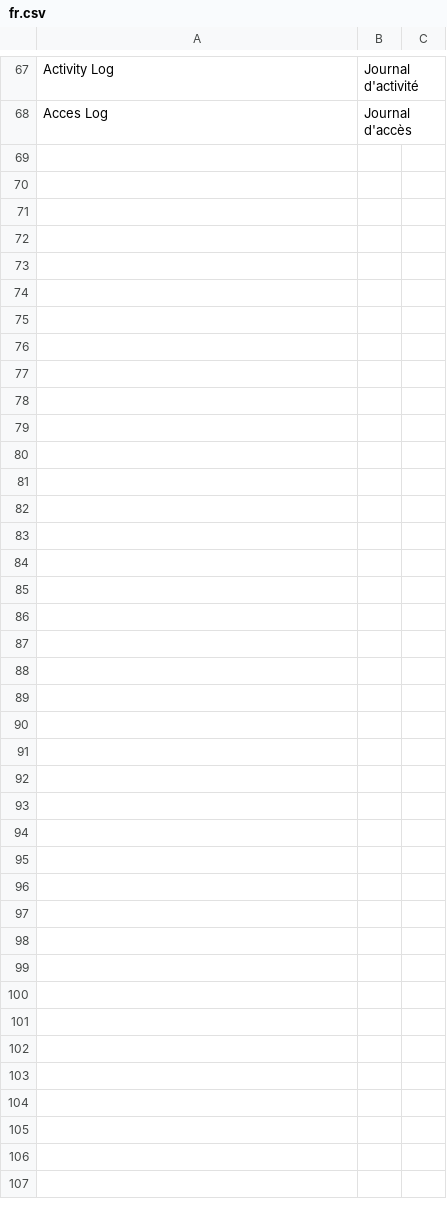
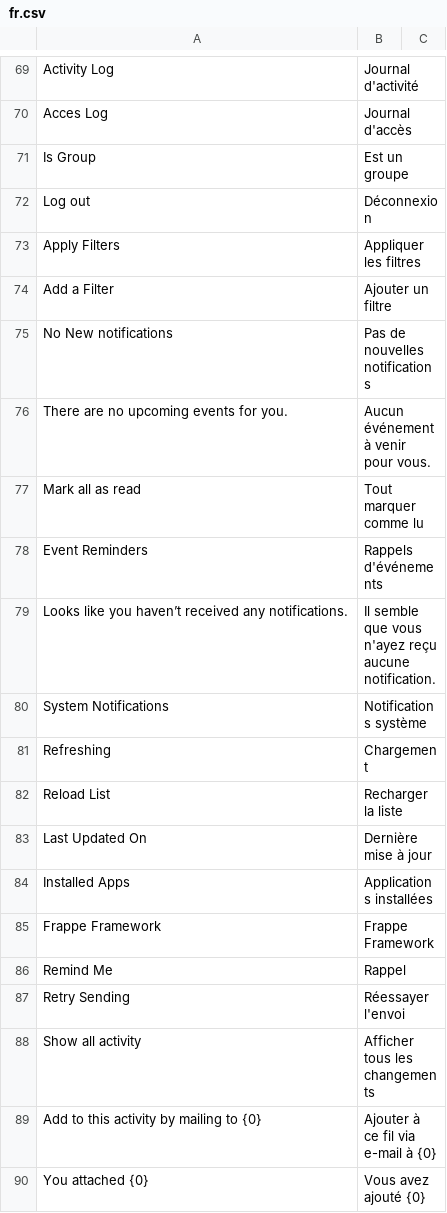
Before and after one commit to linuxipho/frappe_france, a CSV file: frappe_france/translations/fr.csv, drawn as a sheet; only a part is shown, gaps mark what is left out; the diff covers the shown part only; the diff names each change by its address in the sheet, - before the commit and + after, or states it on an @@ line.

Commit message:
feat: Derniers changements

```diff
--- a/frappe_france/translations/fr.csv
+++ b/frappe_france/translations/fr.csv
+row 71: Is Group | Est un groupe
+row 72: Log out | Déconnexion
+row 73: Apply Filters | Appliquer les filtres
+row 74: Add a Filter | Ajouter un filtre
+row 75: No New notifications | Pas de nouvelles notifications
+row 76: There are no upcoming events for you. | Aucun événement à venir pour vous.
+row 77: Mark all as read | Tout marquer comme lu
+row 78: Event Reminders | Rappels d'événements
+row 79: Looks like you haven’t received any notifications. | Il semble que vous n'ayez reçu aucune notification.
+row 80: System Notifications | Notifications système
+row 81: Refreshing | Chargement
+row 82: Reload List | Recharger la liste
+row 83: Last Updated On | Dernière mise à jour
+row 84: Installed Apps | Applications installées
+row 85: Frappe Framework | Frappe Framework
+row 86: Remind Me | Rappel
+row 87: Retry Sending | Réessayer l'envoi
+row 88: Show all activity | Afficher tous les changements
+row 89: Add to this activity by mailing to {0} | Ajouter à ce fil via e-mail à {0}
+row 90: You attached {0} | Vous avez ajouté {0}
```
Also changed, not shown: 45 added rows and 1 edited cell elsewhere in this file, 2 other files.
